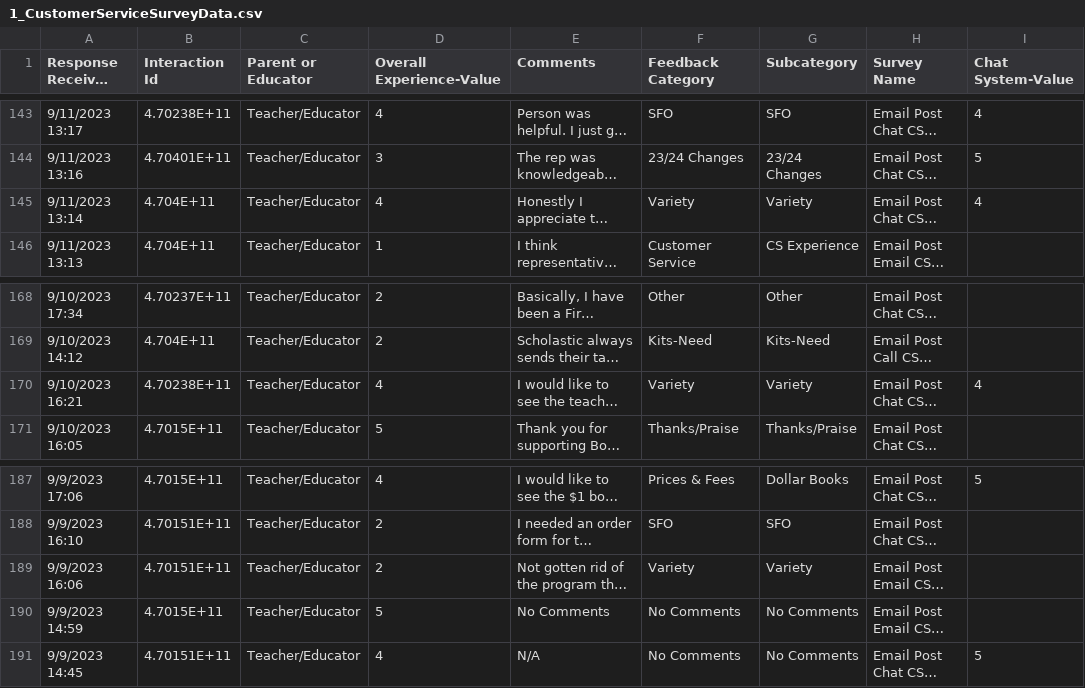
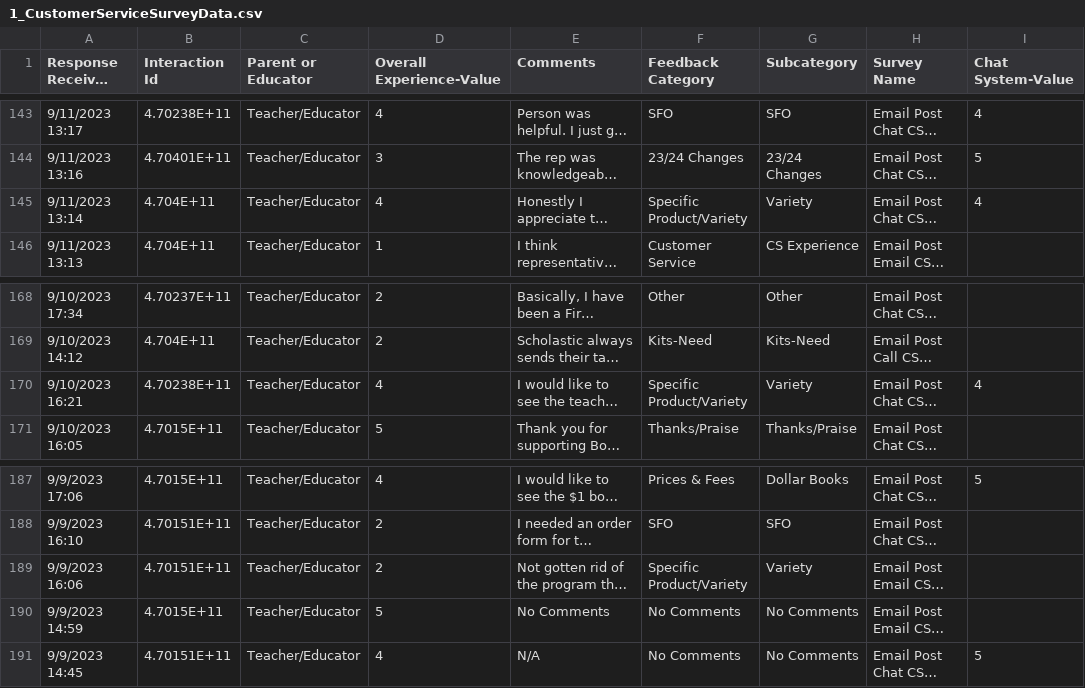
Before and after one commit to DataSBC/BookClubs, a CSV file: 1_CustomerServiceSurveyData.csv, drawn as a sheet; only a part is shown, gaps mark what is left out; long unchanged cells end in …; the diff covers the shown part only; the diff names each change by its address in the sheet, - before the commit and + after, or states it on an @@ line.

```diff
--- a/1_CustomerServiceSurveyData.csv
+++ b/1_CustomerServiceSurveyData.csv
-F145 (Feedback Category): Variety
+F145 (Feedback Category): Specific Product/Variety
-F170 (Feedback Category): Variety
+F170 (Feedback Category): Specific Product/Variety
-F189 (Feedback Category): Variety
+F189 (Feedback Category): Specific Product/Variety
```
Also changed, not shown: 5 edited cells elsewhere in this file.
